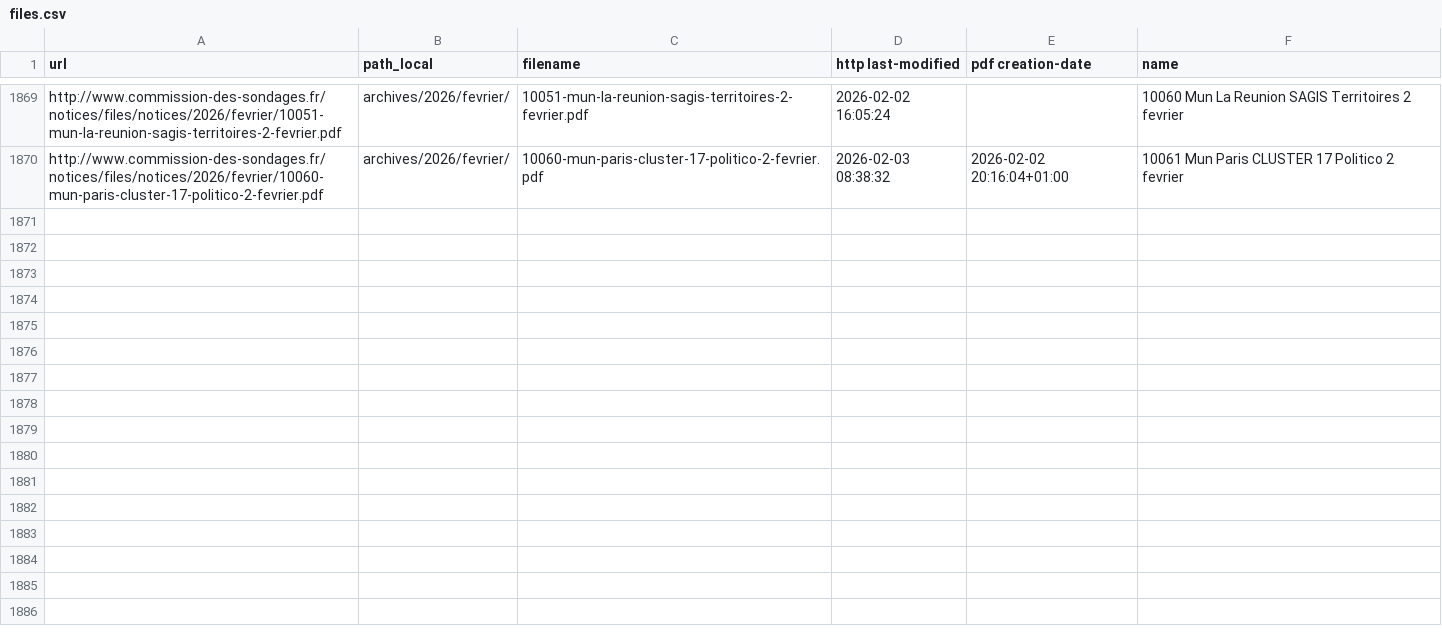
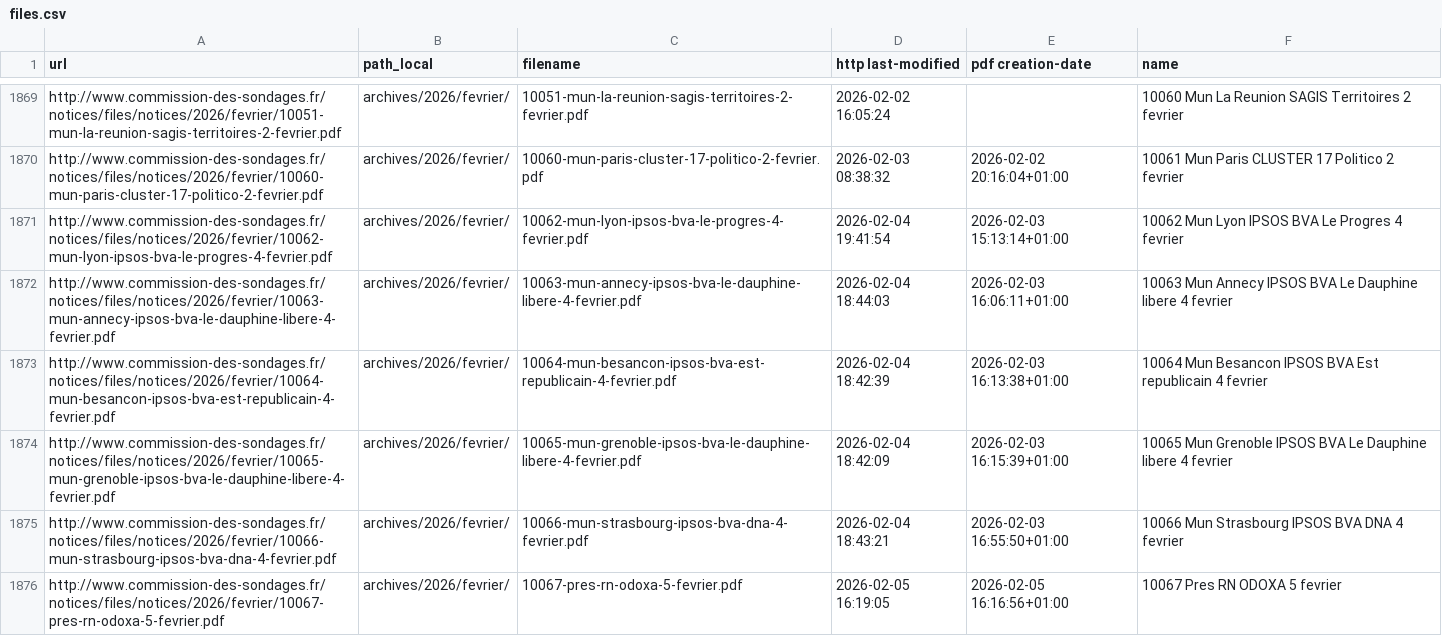
Before and after one commit to nsppolls/sondages-commission-index, a CSV file: files.csv, drawn as a sheet; only a part is shown, gaps mark what is left out.

```diff
--- a/files.csv
+++ b/files.csv
@@ -1870 +1870,7 @@ http://www.commission-des-sondages.fr/notices/files/notices/2026/fevrier/10051-m
 http://www.commission-des-sondages.fr/notices/files/notices/2026/fevrier/10060-mun-paris-cluster-17-politico-2-fevrier.pdf,archives/2026/fevrier/,10060-mun-paris-cluster-17-politico-2-fevrier.pdf,2026-02-03 08:38:32,2026-02-02 20:16:04+01:00,10061 Mun Paris CLUSTER 17 Politico 2 fevrier
+http://www.commission-des-sondages.fr/notices/files/notices/2026/fevrier/10062-mun-lyon-ipsos-bva-le-progres-4-fevrier.pdf,archives/2026/fevrier/,10062-mun-lyon-ipsos-bva-le-progres-4-fevrier.pdf,2026-02-04 19:41:54,2026-02-03 15:13:14+01:00,10062 Mun Lyon IPSOS BVA Le Progres 4 fevrier
+http://www.commission-des-sondages.fr/notices/files/notices/2026/fevrier/10063-mun-annecy-ipsos-bva-le-dauphine-libere-4-fevrier.pdf,archives/2026/fevrier/,10063-mun-annecy-ipsos-bva-le-dauphine-libere-4-fevrier.pdf,2026-02-04 18:44:03,2026-02-03 16:06:11+01:00,10063 Mun Annecy IPSOS BVA Le Dauphine libere 4 fevrier
+http://www.commission-des-sondages.fr/notices/files/notices/2026/fevrier/10064-mun-besancon-ipsos-bva-est-republicain-4-fevrier.pdf,archives/2026/fevrier/,10064-mun-besancon-ipsos-bva-est-republicain-4-fevrier.pdf,2026-02-04 18:42:39,2026-02-03 16:13:38+01:00,10064 Mun Besancon IPSOS BVA Est republicain 4 fevrier
+http://www.commission-des-sondages.fr/notices/files/notices/2026/fevrier/10065-mun-grenoble-ipsos-bva-le-dauphine-libere-4-fevrier.pdf,archives/2026/fevrier/,10065-mun-grenoble-ipsos-bva-le-dauphine-libere-4-fevrier.pdf,2026-02-04 18:42:09,2026-02-03 16:15:39+01:00,10065 Mun Grenoble IPSOS BVA Le Dauphine libere 4 fevrier
+http://www.commission-des-sondages.fr/notices/files/notices/2026/fevrier/10066-mun-strasbourg-ipsos-bva-dna-4-fevrier.pdf,archives/2026/fevrier/,10066-mun-strasbourg-ipsos-bva-dna-4-fevrier.pdf,2026-02-04 18:43:21,2026-02-03 16:55:50+01:00,10066 Mun Strasbourg IPSOS BVA DNA 4 fevrier
+http://www.commission-des-sondages.fr/notices/files/notices/2026/fevrier/10067-pres-rn-odoxa-5-fevrier.pdf,archives/2026/fevrier/,10067-pres-rn-odoxa-5-fevrier.pdf,2026-02-05 16:19:05,2026-02-05 16:16:56+01:00,10067 Pres RN ODOXA 5 fevrier
```
Also changed, not shown: base.csv, 7 other files.
